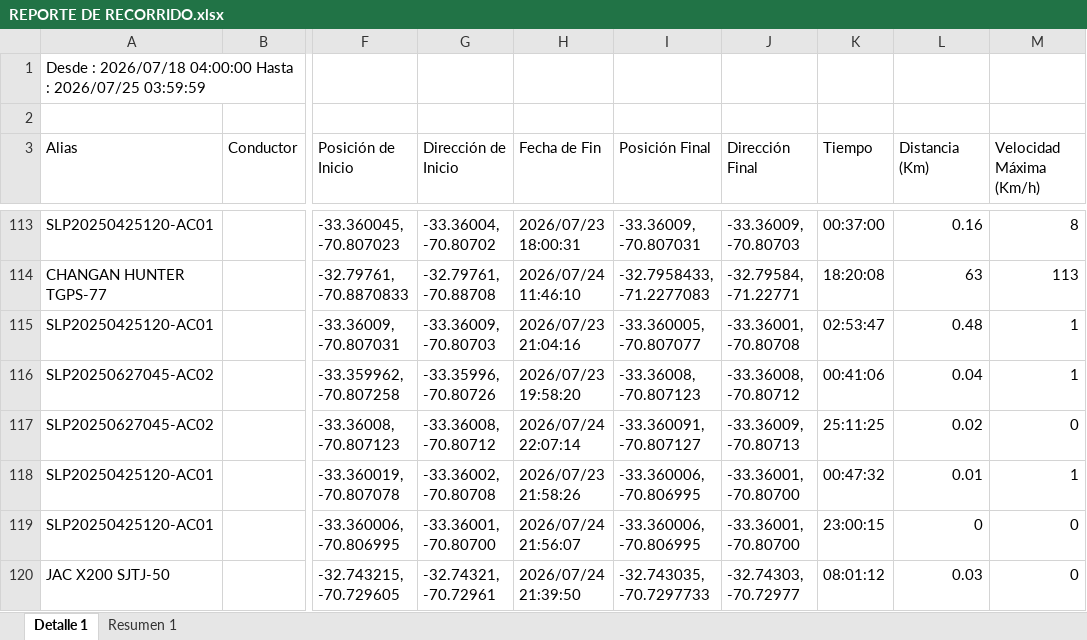
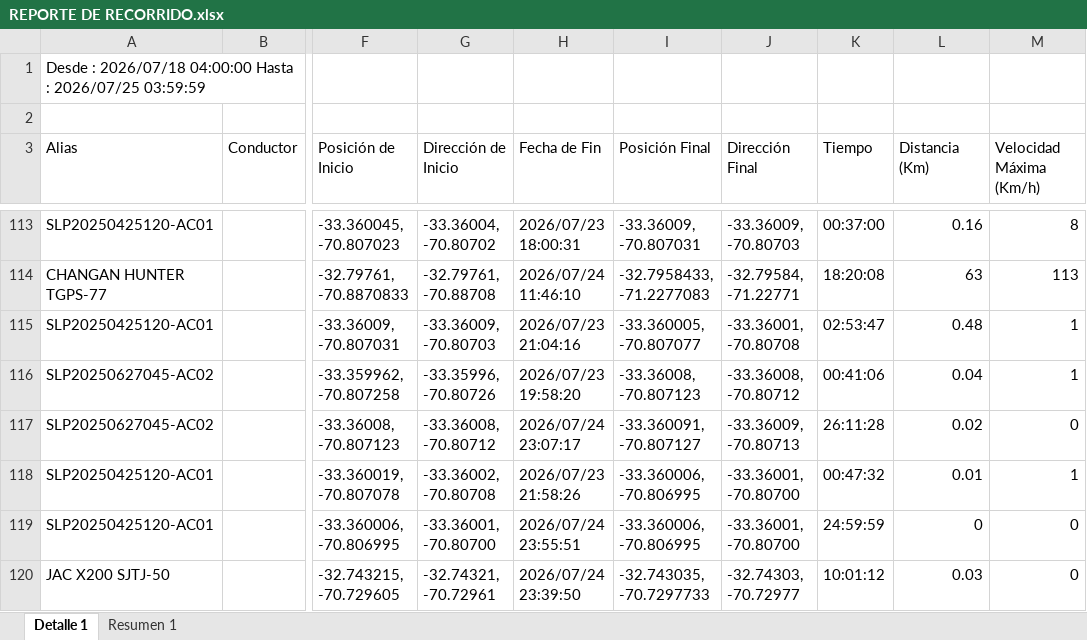
Before and after one commit to WurfelSPA/tracklink-visibility, an Excel workbook: REPORTE DE RECORRIDO.xlsx, sheet Detalle 1, drawn as a sheet; only a part is shown, gaps mark what is left out; values as stored, in another font and other column widths than the file's, no borders; the diff covers the shown part only; the diff names each change by its address in the sheet, - before the commit and + after, or states it on an @@ line.

```diff
--- a/REPORTE DE RECORRIDO.xlsx (sheet Detalle 1)
+++ b/REPORTE DE RECORRIDO.xlsx (sheet Detalle 1)
-H117 (Fecha de Fin): 2026/07/24 22:07:14
+H117 (Fecha de Fin): 2026/07/24 23:07:17
-K117 (Tiempo): 25:11:25
+K117 (Tiempo): 26:11:28
-H119 (Fecha de Fin): 2026/07/24 21:56:07
+H119 (Fecha de Fin): 2026/07/24 23:55:51
-K119 (Tiempo): 23:00:15
+K119 (Tiempo): 24:59:59
-H120 (Fecha de Fin): 2026/07/24 21:39:50
+H120 (Fecha de Fin): 2026/07/24 23:39:50
-K120 (Tiempo): 08:01:12
+K120 (Tiempo): 10:01:12
```
Also changed, not shown: 1 added row and 18 edited cells elsewhere in this sheet, sheet Resumen 1.
